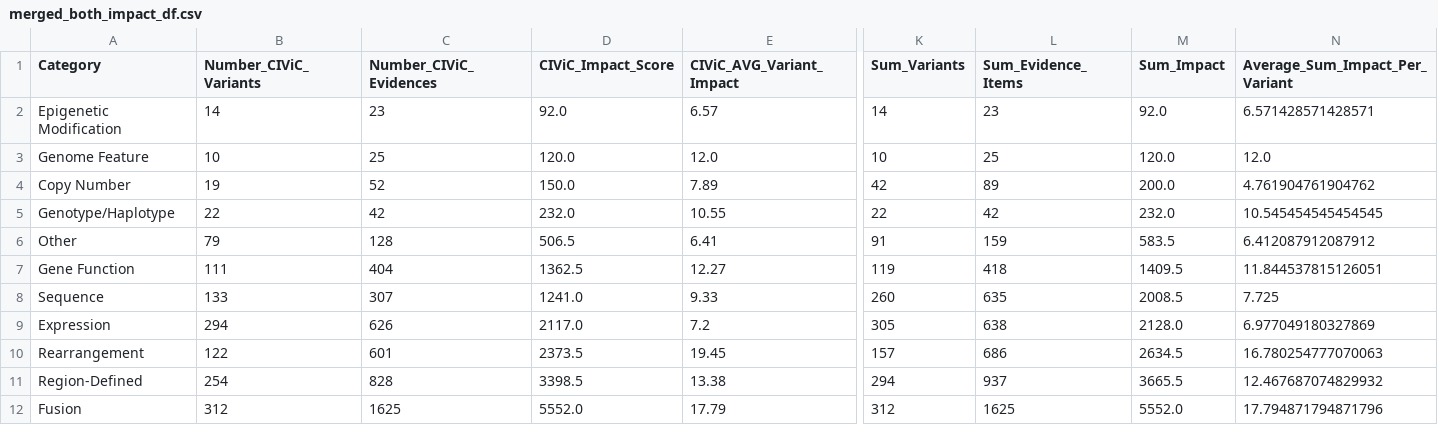
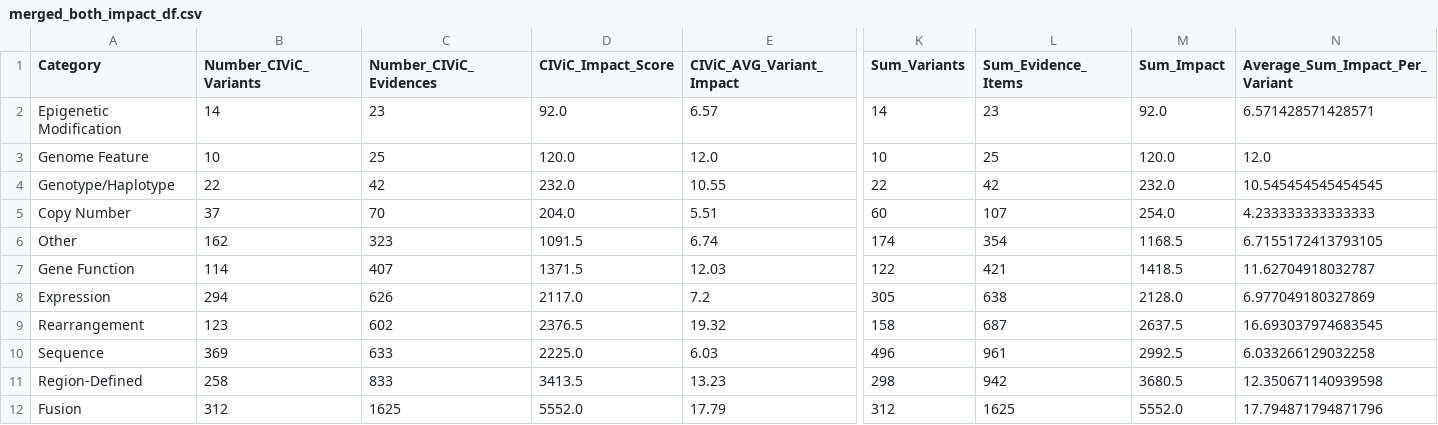
Before and after one commit to GenomicMedLab/variation-normalizer-manuscript, a CSV file: analysis/merged_moa_civic/evidence_analysis_output/merged_both_impact_df.csv, drawn as a sheet; only a part is shown, gaps mark what is left out; removed rows and columns are numbered as before the commit, all else as after; rows hold the shown columns only; the diff covers the shown part only; the diff names each change by its address in the sheet, - before the commit and + after, or states it on an @@ line.

```diff
--- a/analysis/merged_moa_civic/evidence_analysis_output/merged_both_impact_df.csv
+++ b/analysis/merged_moa_civic/evidence_analysis_output/merged_both_impact_df.csv
-row 4: Copy Number | 19 | 52 | 150.0 | 7.89 | 42 | 89 | 200.0 | 4.761904761904762
+row 5: Copy Number | 37 | 70 | 204.0 | 5.51 | 60 | 107 | 254.0 | 4.233333333333333
-B6 (Number_CIViC_Variants): 79
+B6 (Number_CIViC_Variants): 162
-C6 (Number_CIViC_Evidences): 128
+C6 (Number_CIViC_Evidences): 323
-D6 (CIViC_Impact_Score): 506.5
+D6 (CIViC_Impact_Score): 1091.5
-E6 (CIViC_AVG_Variant_Impact): 6.41
+E6 (CIViC_AVG_Variant_Impact): 6.74
-K6 (Sum_Variants): 91
+K6 (Sum_Variants): 174
-L6 (Sum_Evidence_Items): 159
+L6 (Sum_Evidence_Items): 354
-M6 (Sum_Impact): 583.5
+M6 (Sum_Impact): 1168.5
-N6 (Average_Sum_Impact_Per_Variant): 6.412087912087912
+N6 (Average_Sum_Impact_Per_Variant): 6.7155172413793105
-B7 (Number_CIViC_Variants): 111
+B7 (Number_CIViC_Variants): 114
-C7 (Number_CIViC_Evidences): 404
+C7 (Number_CIViC_Evidences): 407
-D7 (CIViC_Impact_Score): 1362.5
+D7 (CIViC_Impact_Score): 1371.5
-E7 (CIViC_AVG_Variant_Impact): 12.27
+E7 (CIViC_AVG_Variant_Impact): 12.03
-K7 (Sum_Variants): 119
+K7 (Sum_Variants): 122
-L7 (Sum_Evidence_Items): 418
+L7 (Sum_Evidence_Items): 421
-M7 (Sum_Impact): 1409.5
+M7 (Sum_Impact): 1418.5
-N7 (Average_Sum_Impact_Per_Variant): 11.844537815126051
+N7 (Average_Sum_Impact_Per_Variant): 11.62704918032787
-row 8: Sequence | 133 | 307 | 1241.0 | 9.33 | 260 | 635 | 2008.5 | 7.725
-B9 (Number_CIViC_Variants): 122
+B9 (Number_CIViC_Variants): 123
-C9 (Number_CIViC_Evidences): 601
+C9 (Number_CIViC_Evidences): 602
-D9 (CIViC_Impact_Score): 2373.5
+D9 (CIViC_Impact_Score): 2376.5
-E9 (CIViC_AVG_Variant_Impact): 19.45
+E9 (CIViC_AVG_Variant_Impact): 19.32
-K9 (Sum_Variants): 157
+K9 (Sum_Variants): 158
-L9 (Sum_Evidence_Items): 686
+L9 (Sum_Evidence_Items): 687
-M9 (Sum_Impact): 2634.5
+M9 (Sum_Impact): 2637.5
-N9 (Average_Sum_Impact_Per_Variant): 16.780254777070063
+N9 (Average_Sum_Impact_Per_Variant): 16.693037974683545
+row 10: Sequence | 369 | 633 | 2225.0 | 6.03 | 496 | 961 | 2992.5 | 6.033266129032258
-B11 (Number_CIViC_Variants): 254
+B11 (Number_CIViC_Variants): 258
-C11 (Number_CIViC_Evidences): 828
+C11 (Number_CIViC_Evidences): 833
-D11 (CIViC_Impact_Score): 3398.5
+D11 (CIViC_Impact_Score): 3413.5
-E11 (CIViC_AVG_Variant_Impact): 13.38
+E11 (CIViC_AVG_Variant_Impact): 13.23
-K11 (Sum_Variants): 294
+K11 (Sum_Variants): 298
-L11 (Sum_Evidence_Items): 937
+L11 (Sum_Evidence_Items): 942
-M11 (Sum_Impact): 3665.5
+M11 (Sum_Impact): 3680.5
-N11 (Average_Sum_Impact_Per_Variant): 12.467687074829932
+N11 (Average_Sum_Impact_Per_Variant): 12.350671140939598
```
Also changed, not shown: 4 edited cells elsewhere in this file, analysis/civic/evidence_analysis/output/civic_accepted_evidence_only_impact_df.csv, analysis/civic/evidence_analysis/output/civic_both_evidence_cat_impact_df.csv, 16 other files.
